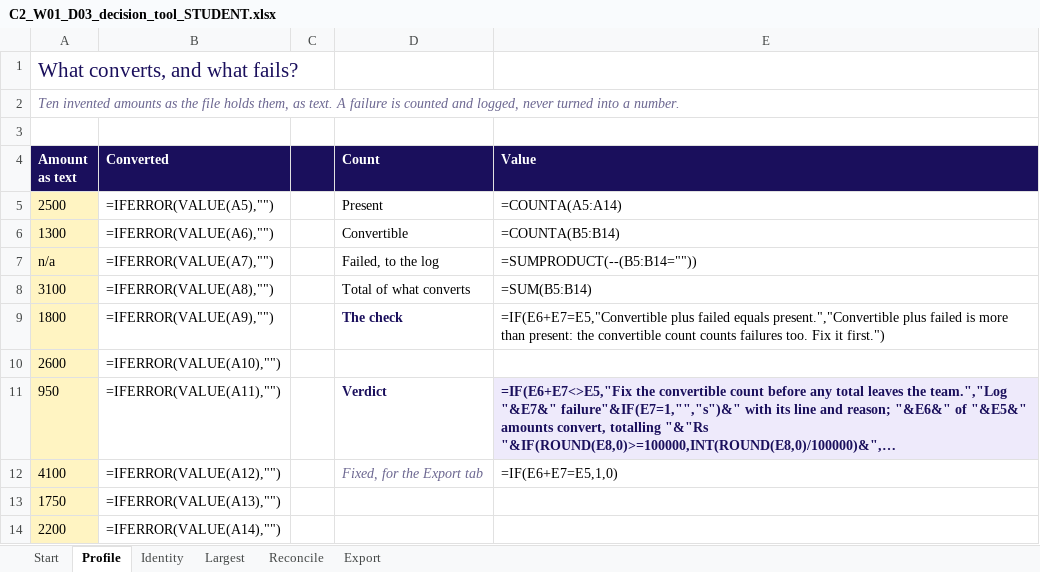
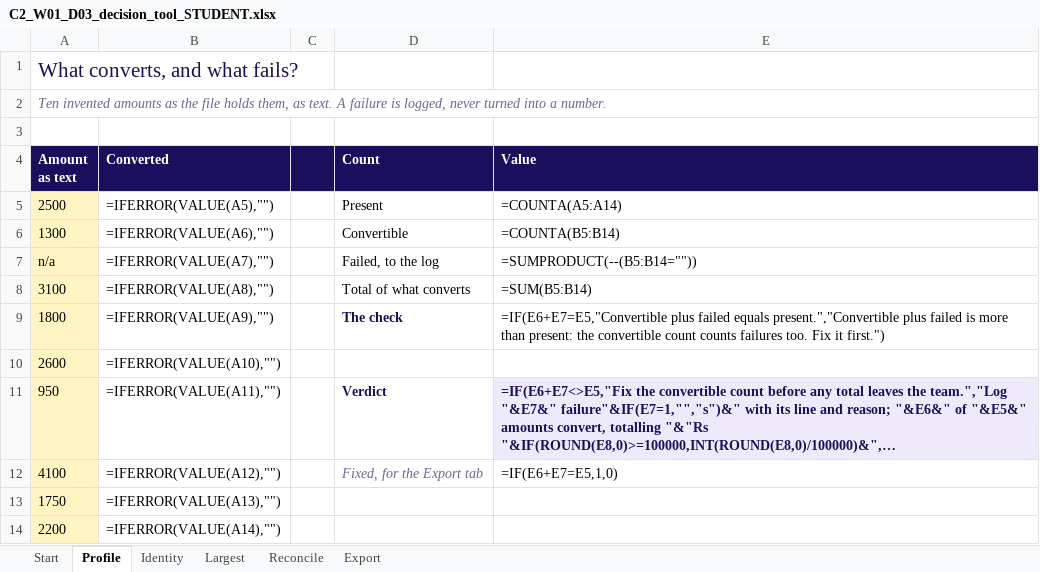
Before and after one commit to fde-academy-lab/c2-content-factory, an Excel workbook: content/W01/D3/demos/C2_W01_D03_decision_tool_STUDENT.xlsx, sheet Profile, drawn as a sheet; long unchanged cells end in …; values as stored, in another font and other column widths than the file's, no borders; formulas without a stored value are shown as written; the diff names each change by its address in the sheet, - before the commit and + after, or states it on an @@ line.

```diff
--- a/content/W01/D3/demos/C2_W01_D03_decision_tool_STUDENT.xlsx (sheet Profile)
+++ b/content/W01/D3/demos/C2_W01_D03_decision_tool_STUDENT.xlsx (sheet Profile)
-A2 (Amount as text): …failure is counted and logged, never…
+A2 (Amount as text): …failure is logged, never…
```
Also changed, not shown: 14 other files.
